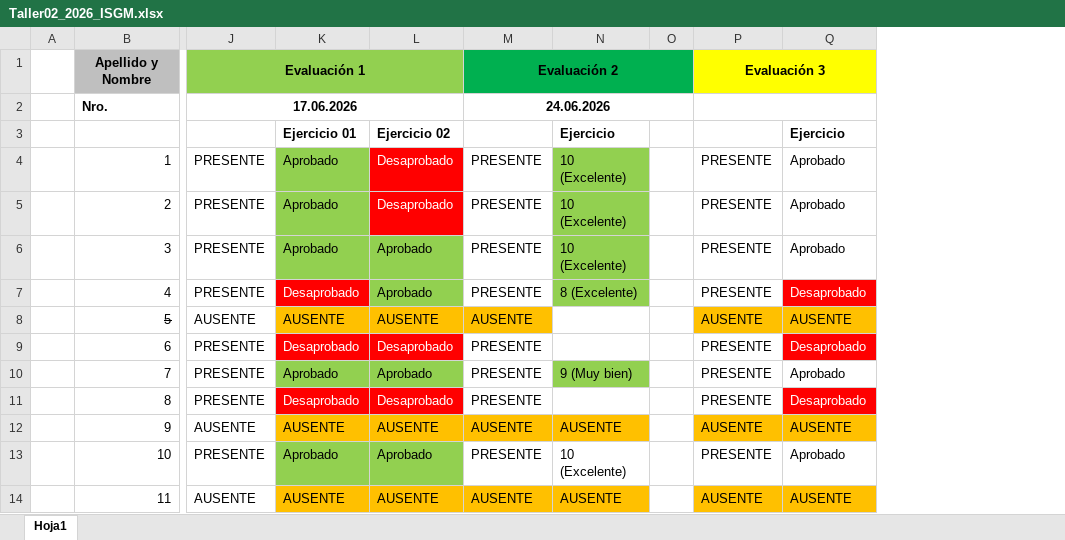
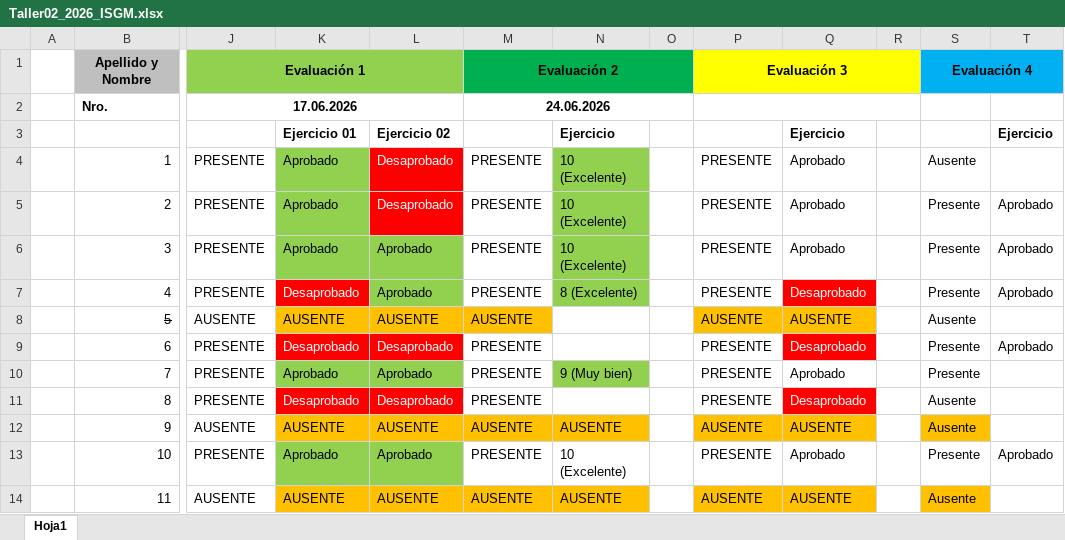
Before and after one commit to ingdmaldonado/Modulo02_JavaScript, an Excel workbook: Capitulo999_INSTITUTO/Taller2_2026/Taller02_2026_ISGM.xlsx, sheet Hoja1, drawn as a sheet; only a part is shown, gaps mark what is left out; values as stored, in another font and other column widths than the file's, no borders; the diff names each change by its address in the sheet, - before the commit and + after, or states it on an @@ line.

```diff
--- a/Capitulo999_INSTITUTO/Taller2_2026/Taller02_2026_ISGM.xlsx (sheet Hoja1)
+++ b/Capitulo999_INSTITUTO/Taller2_2026/Taller02_2026_ISGM.xlsx (sheet Hoja1)
+column R, empty
+column S, rows 1-14: Evaluación 4 |  |  | Ausente | Presente | Presente | Presente | Ausente | Presente | Presente | Ausente | Ausente | Presente | Ausente
+column T, rows 3-13: Ejercicio |  | Aprobado | Aprobado | Aprobado |  | Aprobado |  |  |  | Aprobado
```
Also changed, not shown: Capitulo999_INSTITUTO/Taller1_2026/PlanillasDeControl_Taller01_2026_ISGM.xlsx, 9 other files.
